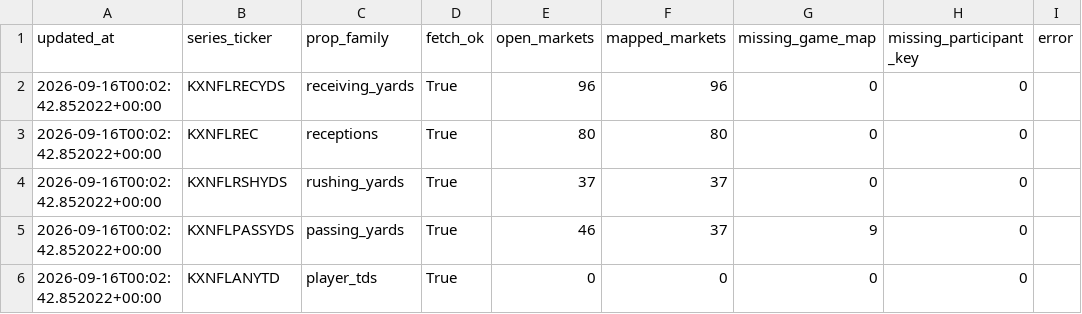
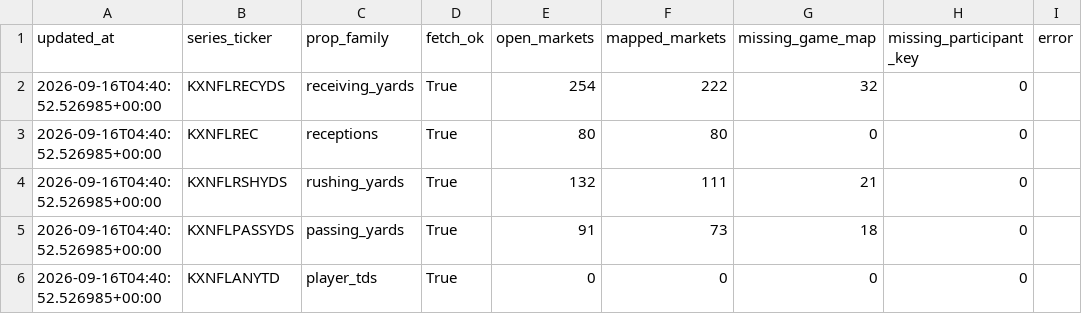
Before and after one commit to SaintSteven/Kalshi-trading-backend, a CSV file: research/nfl_prospective_paper_v001/data/collector_health.csv, drawn as a sheet.

```diff
--- a/research/nfl_prospective_paper_v001/data/collector_health.csv
+++ b/research/nfl_prospective_paper_v001/data/collector_health.csv
@@ -1,6 +1,6 @@
 updated_at,series_ticker,prop_family,fetch_ok,open_markets,mapped_markets,missing_game_map,missing_participant_key,error
-2026-09-16T00:02:42.852022+00:00,KXNFLRECYDS,receiving_yards,True,96,96,0,0,
-2026-09-16T00:02:42.852022+00:00,KXNFLREC,receptions,True,80,80,0,0,
-2026-09-16T00:02:42.852022+00:00,KXNFLRSHYDS,rushing_yards,True,37,37,0,0,
-2026-09-16T00:02:42.852022+00:00,KXNFLPASSYDS,passing_yards,True,46,37,9,0,
-2026-09-16T00:02:42.852022+00:00,KXNFLANYTD,player_tds,True,0,0,0,0,
+2026-09-16T04:40:52.526985+00:00,KXNFLRECYDS,receiving_yards,True,254,222,32,0,
+2026-09-16T04:40:52.526985+00:00,KXNFLREC,receptions,True,80,80,0,0,
+2026-09-16T04:40:52.526985+00:00,KXNFLRSHYDS,rushing_yards,True,132,111,21,0,
+2026-09-16T04:40:52.526985+00:00,KXNFLPASSYDS,passing_yards,True,91,73,18,0,
+2026-09-16T04:40:52.526985+00:00,KXNFLANYTD,player_tds,True,0,0,0,0,
```
Also changed, not shown: research/nfl_prospective_paper_v001/data/rushing_market_mapping.csv, 9 other files.
